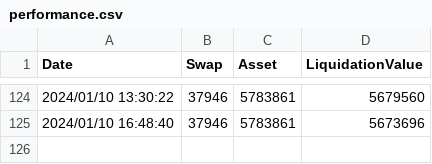
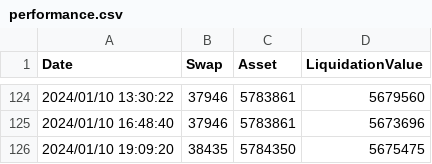
Before and after one commit to dakimura/akkieinvestvis, a CSV file: data/performance.csv, drawn as a sheet; only a part is shown, gaps mark what is left out; the diff names each change by its address in the sheet, - before the commit and + after, or states it on an @@ line.

Commit message:
latest data

```diff
--- a/data/performance.csv
+++ b/data/performance.csv
+row 126: 2024/01/10 19:09:20 | 38435 | 5784350 | 5675475
```
